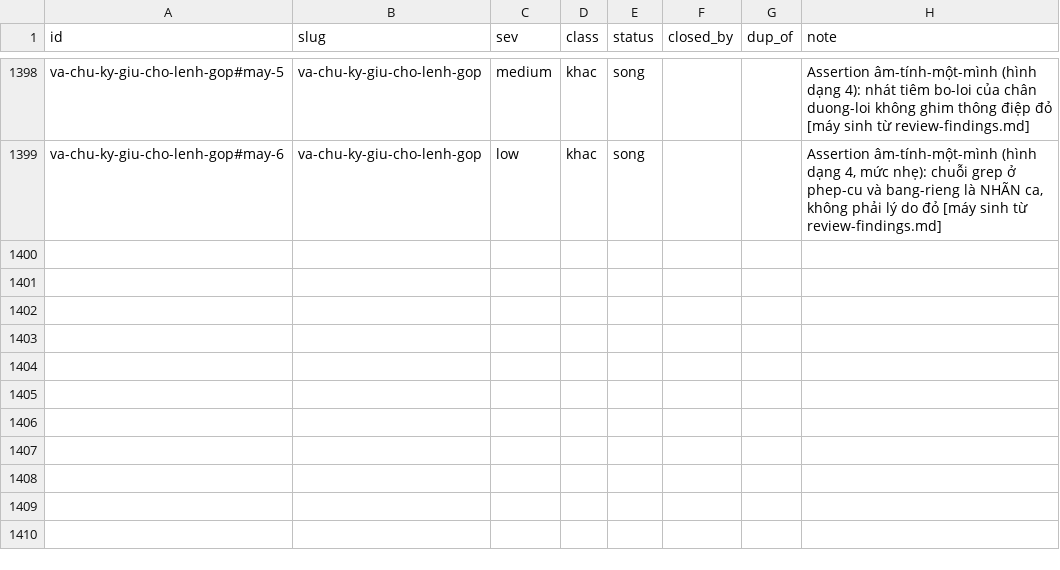
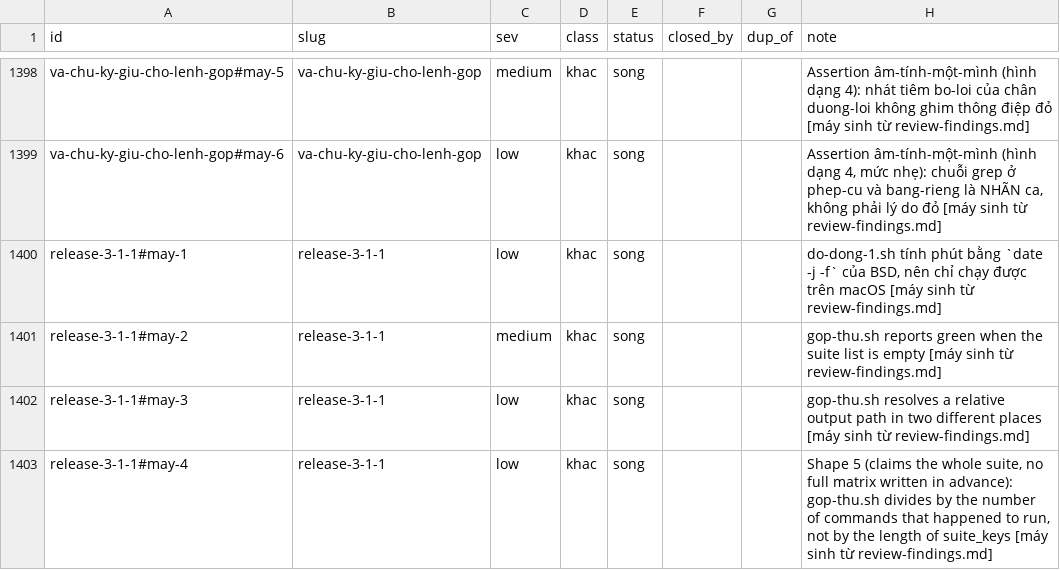
Before and after one commit to phanlemanh/delivery-loop, a TSV file: docs/research/known-limits-ledger.tsv, drawn as a sheet; only a part is shown, gaps mark what is left out.

```diff
--- a/docs/research/known-limits-ledger.tsv
+++ b/docs/research/known-limits-ledger.tsv
@@ -1399 +1399,5 @@ va-chu-ky-giu-cho-lenh-gop#may-5	va-chu-ky-giu-cho-lenh-gop	medium	khac	song			A
 va-chu-ky-giu-cho-lenh-gop#may-6	va-chu-ky-giu-cho-lenh-gop	low	khac	song			Assertion âm-tính-một-mình (hình dạng 4, mức nhẹ): chuỗi grep ở phep-cu và bang-rieng là NHÃN ca, không phải lý do đỏ [máy sinh từ review-findings.md]
+release-3-1-1#may-1	release-3-1-1	low	khac	song			do-dong-1.sh tính phút bằng `date -j -f` của BSD, nên chỉ chạy được trên macOS [máy sinh từ review-findings.md]
+release-3-1-1#may-2	release-3-1-1	medium	khac	song			gop-thu.sh reports green when the suite list is empty [máy sinh từ review-findings.md]
+release-3-1-1#may-3	release-3-1-1	low	khac	song			gop-thu.sh resolves a relative output path in two different places [máy sinh từ review-findings.md]
+release-3-1-1#may-4	release-3-1-1	low	khac	song			Shape 5 (claims the whole suite, no full matrix written in advance): gop-thu.sh divides by the number of commands that happened to run, not by the length of suite_keys [máy sinh từ review-findings.md]
```
Also changed, not shown: 8 other files.
